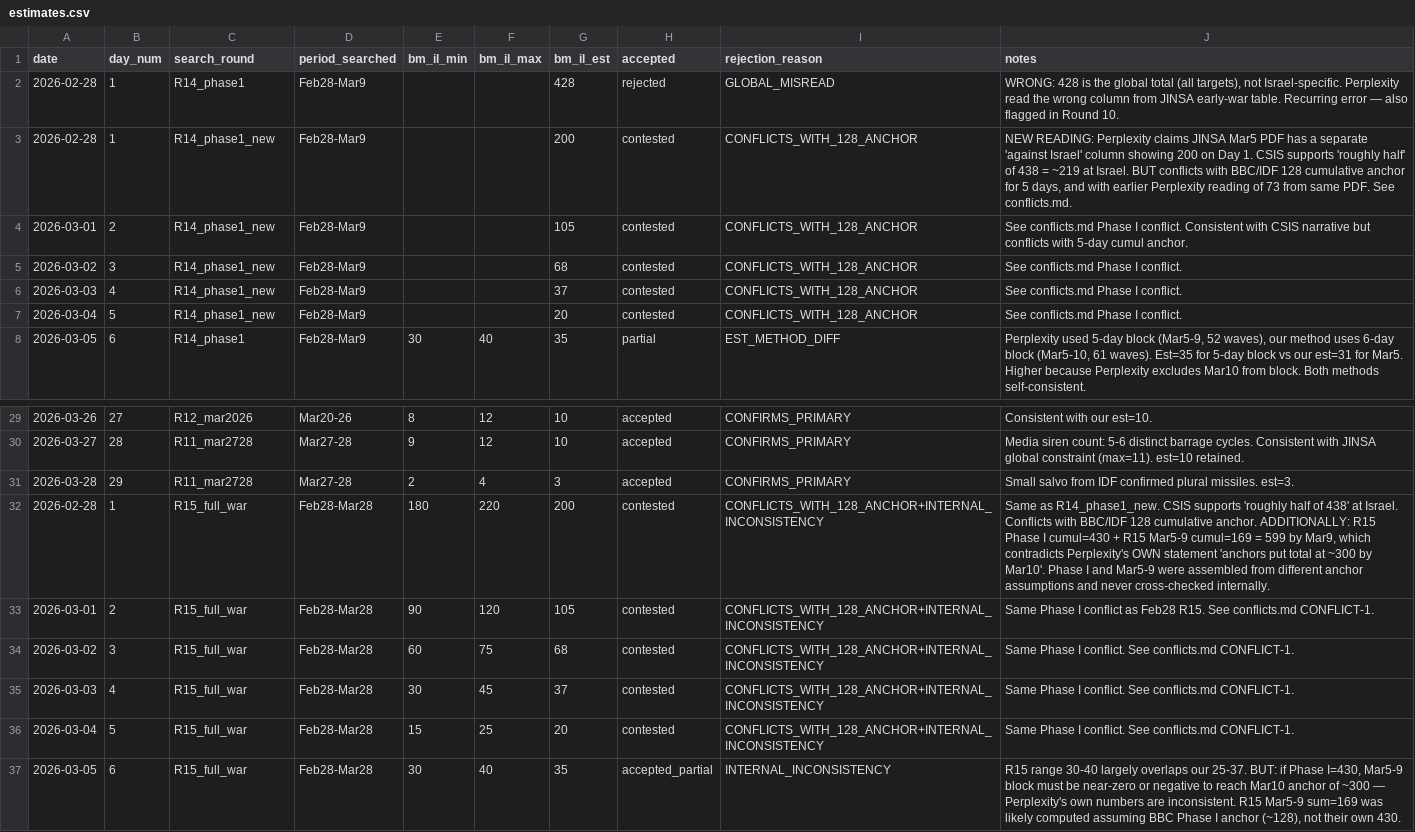
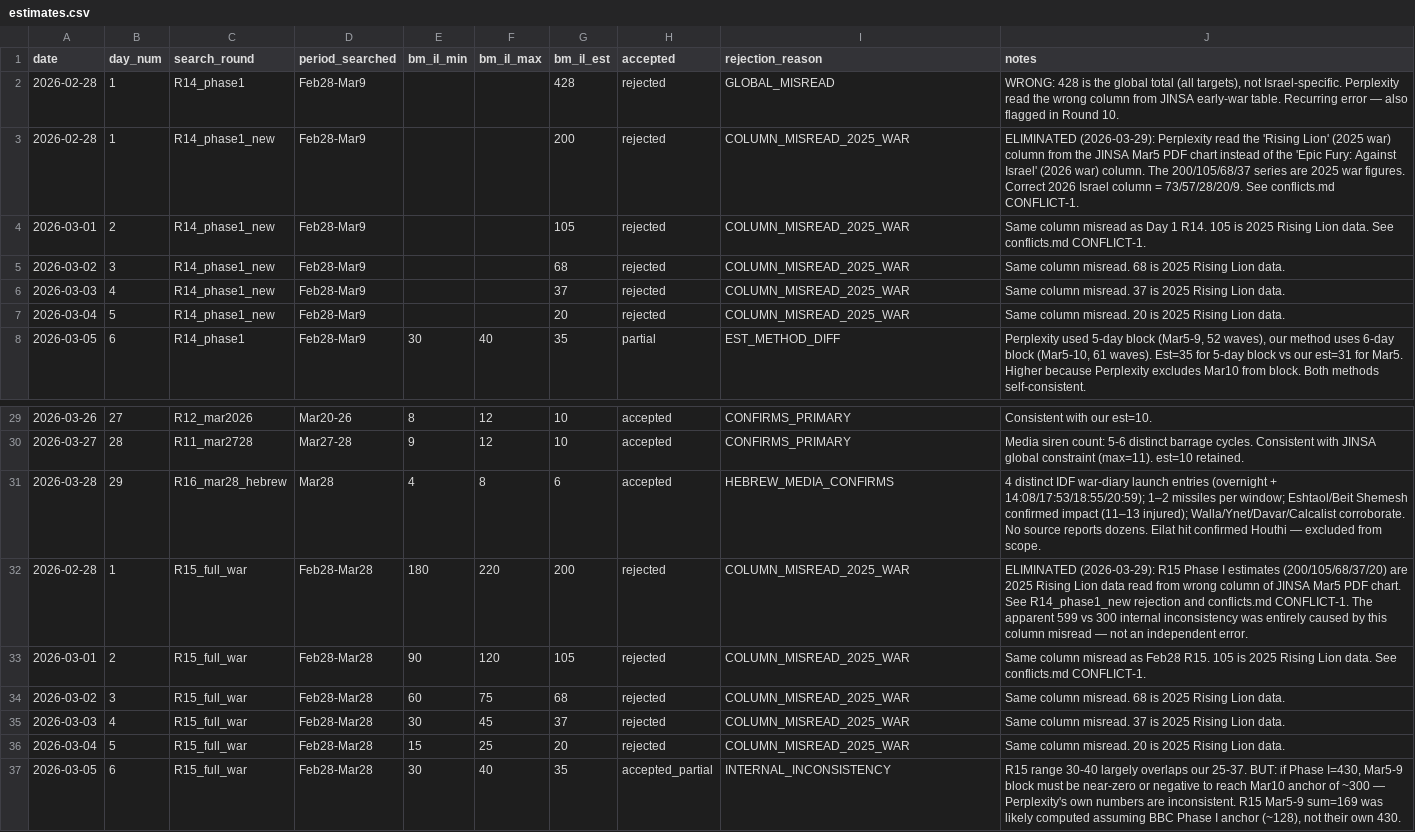
Before and after one commit to yurynahshan/iran-bm-forecast, a CSV file: data/sources/perplexity/estimates.csv, drawn as a sheet; only a part is shown, gaps mark what is left out.

```diff
--- a/data/sources/perplexity/estimates.csv
+++ b/data/sources/perplexity/estimates.csv
@@ -2,7 +2,7 @@ date,day_num,search_round,period_searched,bm_il_min,bm_il_max,bm_il_est,accepted
 2026-02-28,1,R14_phase1,Feb28-Mar9,,,428,rejected,GLOBAL_MISREAD,"WRONG: 428 is the global total (all targets), not Israel-specific. Perplexity read the wrong column from JINSA early-war table. Recurring error — also flagged in Round 10."
-2026-02-28,1,R14_phase1_new,Feb28-Mar9,,,200,contested,CONFLICTS_WITH_128_ANCHOR,"NEW READING: Perplexity claims JINSA Mar5 PDF has a separate 'against Israel' column showing 200 on Day 1. CSIS supports 'roughly half' of 438 = ~219 at Israel. BUT conflicts with BBC/IDF 128 cumulative anchor for 5 days, and with earlier Perplexity reading of 73 from same PDF. See conflicts.md."
-2026-03-01,2,R14_phase1_new,Feb28-Mar9,,,105,contested,CONFLICTS_WITH_128_ANCHOR,"See conflicts.md Phase I conflict. Consistent with CSIS narrative but conflicts with 5-day cumul anchor."
-2026-03-02,3,R14_phase1_new,Feb28-Mar9,,,68,contested,CONFLICTS_WITH_128_ANCHOR,See conflicts.md Phase I conflict.
-2026-03-03,4,R14_phase1_new,Feb28-Mar9,,,37,contested,CONFLICTS_WITH_128_ANCHOR,See conflicts.md Phase I conflict.
-2026-03-04,5,R14_phase1_new,Feb28-Mar9,,,20,contested,CONFLICTS_WITH_128_ANCHOR,See conflicts.md Phase I conflict.
+2026-02-28,1,R14_phase1_new,Feb28-Mar9,,,200,rejected,COLUMN_MISREAD_2025_WAR,"ELIMINATED (2026-03-29): Perplexity read the 'Rising Lion' (2025 war) column from the JINSA Mar5 PDF chart instead of the 'Epic Fury: Against Israel' (2026 war) column. The 200/105/68/37 series are 2025 war figures. Correct 2026 Israel column = 73/57/28/20/9. See conflicts.md CONFLICT-1."
+2026-03-01,2,R14_phase1_new,Feb28-Mar9,,,105,rejected,COLUMN_MISREAD_2025_WAR,Same column misread as Day 1 R14. 105 is 2025 Rising Lion data. See conflicts.md CONFLICT-1.
+2026-03-02,3,R14_phase1_new,Feb28-Mar9,,,68,rejected,COLUMN_MISREAD_2025_WAR,Same column misread. 68 is 2025 Rising Lion data.
+2026-03-03,4,R14_phase1_new,Feb28-Mar9,,,37,rejected,COLUMN_MISREAD_2025_WAR,Same column misread. 37 is 2025 Rising Lion data.
+2026-03-04,5,R14_phase1_new,Feb28-Mar9,,,20,rejected,COLUMN_MISREAD_2025_WAR,Same column misread. 20 is 2025 Rising Lion data.
 2026-03-05,6,R14_phase1,Feb28-Mar9,30,40,35,partial,"EST_METHOD_DIFF","Perplexity used 5-day block (Mar5-9, 52 waves), our method uses 6-day block (Mar5-10, 61 waves). Est=35 for 5-day block vs our est=31 for Mar5. Higher because Perplexity excludes Mar10 from block. Both methods self-consistent."
@@ -30,8 +30,8 @@ date,day_num,search_round,period_searched,bm_il_min,bm_il_max,bm_il_est,accepted
 2026-03-27,28,R11_mar2728,Mar27-28,9,12,10,accepted,CONFIRMS_PRIMARY,"Media siren count: 5-6 distinct barrage cycles. Consistent with JINSA global constraint (max=11). est=10 retained."
-2026-03-28,29,R11_mar2728,Mar27-28,2,4,3,accepted,CONFIRMS_PRIMARY,"Small salvo from IDF confirmed plural missiles. est=3."
-2026-02-28,1,R15_full_war,Feb28-Mar28,180,220,200,contested,CONFLICTS_WITH_128_ANCHOR+INTERNAL_INCONSISTENCY,"Same as R14_phase1_new. CSIS supports 'roughly half of 438' at Israel. Conflicts with BBC/IDF 128 cumulative anchor. ADDITIONALLY: R15 Phase I cumul=430 + R15 Mar5-9 cumul=169 = 599 by Mar9, which contradicts Perplexity's OWN statement 'anchors put total at ~300 by Mar10'. Phase I and Mar5-9 were assembled from different anchor assumptions and never cross-checked internally."
-2026-03-01,2,R15_full_war,Feb28-Mar28,90,120,105,contested,CONFLICTS_WITH_128_ANCHOR+INTERNAL_INCONSISTENCY,Same Phase I conflict as Feb28 R15. See conflicts.md CONFLICT-1.
-2026-03-02,3,R15_full_war,Feb28-Mar28,60,75,68,contested,CONFLICTS_WITH_128_ANCHOR+INTERNAL_INCONSISTENCY,Same Phase I conflict. See conflicts.md CONFLICT-1.
-2026-03-03,4,R15_full_war,Feb28-Mar28,30,45,37,contested,CONFLICTS_WITH_128_ANCHOR+INTERNAL_INCONSISTENCY,Same Phase I conflict. See conflicts.md CONFLICT-1.
-2026-03-04,5,R15_full_war,Feb28-Mar28,15,25,20,contested,CONFLICTS_WITH_128_ANCHOR+INTERNAL_INCONSISTENCY,Same Phase I conflict. See conflicts.md CONFLICT-1.
+2026-03-28,29,R16_mar28_hebrew,Mar28,4,8,6,accepted,HEBREW_MEDIA_CONFIRMS,"4 distinct IDF war-diary launch entries (overnight + 14:08/17:53/18:55/20:59); 1–2 missiles per window; Eshtaol/Beit Shemesh confirmed impact (11–13 injured); Walla/Ynet/Davar/Calcalist corroborate. No source reports dozens. Eilat hit confirmed Houthi — excluded from scope."
+2026-02-28,1,R15_full_war,Feb28-Mar28,180,220,200,rejected,COLUMN_MISREAD_2025_WAR,"ELIMINATED (2026-03-29): R15 Phase I estimates (200/105/68/37/20) are 2025 Rising Lion data read from wrong column of JINSA Mar5 PDF chart. See R14_phase1_new rejection and conflicts.md CONFLICT-1. The apparent 599 vs 300 internal inconsistency was entirely caused by this column misread — not an independent error."
+2026-03-01,2,R15_full_war,Feb28-Mar28,90,120,105,rejected,COLUMN_MISREAD_2025_WAR,Same column misread as Feb28 R15. 105 is 2025 Rising Lion data. See conflicts.md CONFLICT-1.
+2026-03-02,3,R15_full_war,Feb28-Mar28,60,75,68,rejected,COLUMN_MISREAD_2025_WAR,Same column misread. 68 is 2025 Rising Lion data.
+2026-03-03,4,R15_full_war,Feb28-Mar28,30,45,37,rejected,COLUMN_MISREAD_2025_WAR,Same column misread. 37 is 2025 Rising Lion data.
+2026-03-04,5,R15_full_war,Feb28-Mar28,15,25,20,rejected,COLUMN_MISREAD_2025_WAR,Same column misread. 20 is 2025 Rising Lion data.
 2026-03-05,6,R15_full_war,Feb28-Mar28,30,40,35,accepted_partial,INTERNAL_INCONSISTENCY,"R15 range 30-40 largely overlaps our 25-37. BUT: if Phase I=430, Mar5-9 block must be near-zero or negative to reach Mar10 anchor of ~300 — Perplexity's own numbers are inconsistent. R15 Mar5-9 sum=169 was likely computed assuming BBC Phase I anchor (~128), not their own 430."
```
Also changed, not shown: data/all_sources_daily.csv, data/israel_daily_estimate.csv, 3 other files.
